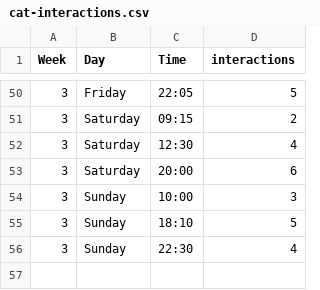
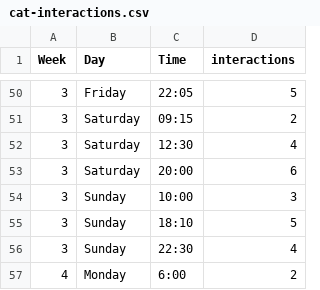
Before and after one commit to Furtoot1/Dear-data-100, a CSV file: cat-interactions.csv, drawn as a sheet; only a part is shown, gaps mark what is left out.

Commit message:
Added today
Today was a monday which was added

```diff
--- a/cat-interactions.csv
+++ b/cat-interactions.csv
@@ -56 +56,2 @@
 3,Sunday,22:30,4
+4,Monday,6:00,2
```
